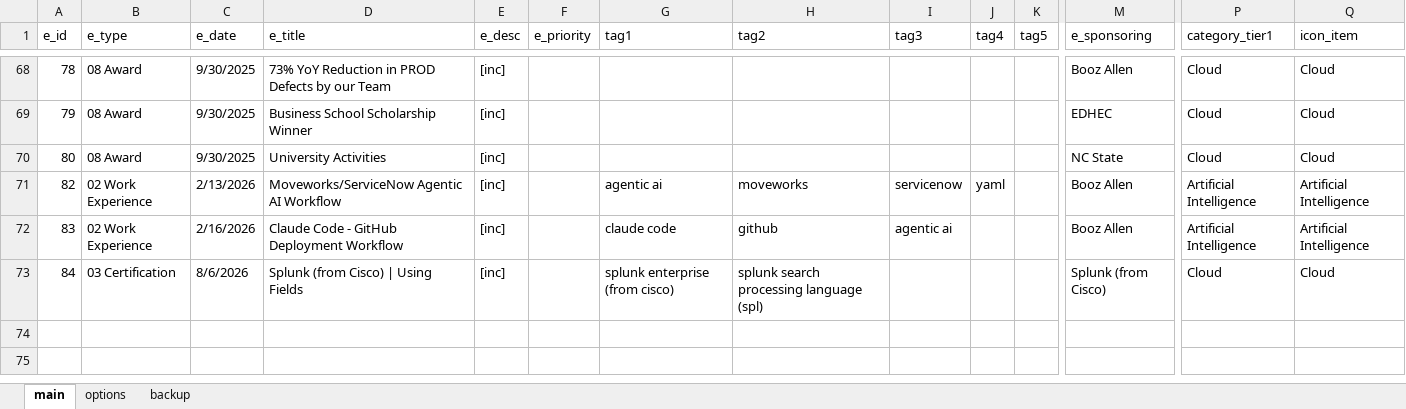
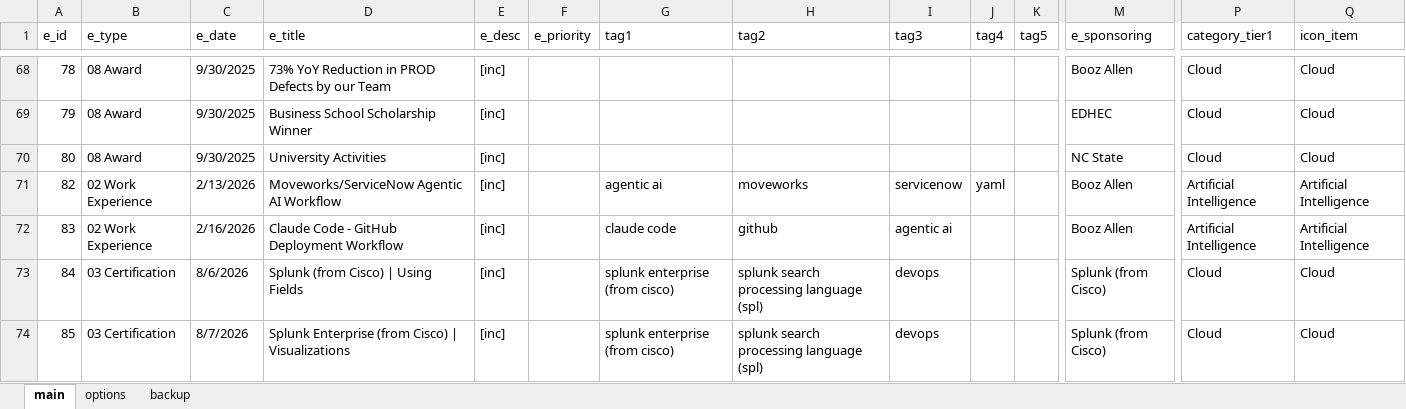
Before and after one commit to sdooley-dev/sdooley-dev.github.io, an Excel workbook: 040625-skills.xlsx, sheet main, drawn as a sheet; only a part is shown, gaps mark what is left out; values as stored, in another font and other column widths than the file's, no cell formats; rows hold the shown columns only; the diff names each change by its address in the sheet, - before the commit and + after, or states it on an @@ line.

Commit message:
Add files via upload

```diff
--- a/040625-skills.xlsx (sheet main)
+++ b/040625-skills.xlsx (sheet main)
-I73 (tag3): (empty)
+I73 (tag3): devops
+row 74: 85 | 03 Certification | 8/7/2026 | Splunk Enterprise (from Cisco) | Visualizations | [inc] |  | splunk enterprise (from cisco) | splunk search processing language (spl) | devops |  |  | Splunk (from Cisco) | Cloud | Cloud
```
Also changed, not shown: cell formats.
